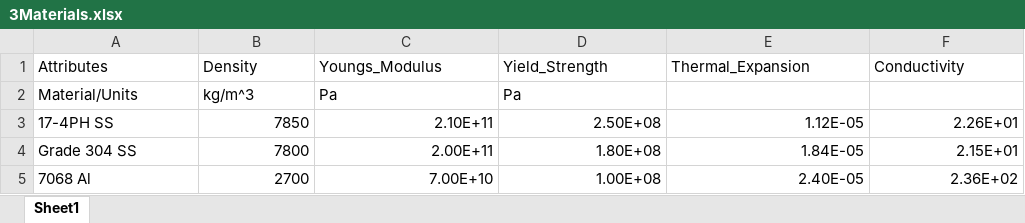
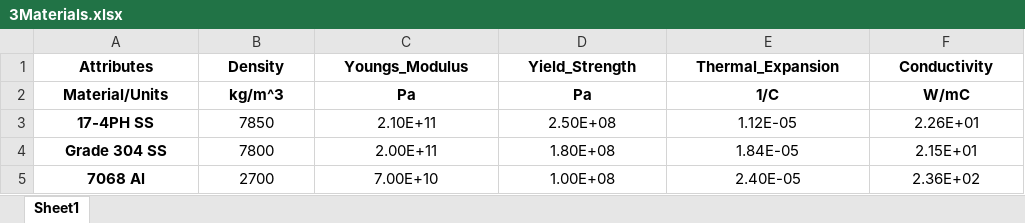
Before and after one commit to UW-ERSL/METALS, an Excel workbook: 2-ThermoStructural/MaterialDataThermoStructural/3Materials.xlsx, sheet Sheet1, drawn as a sheet; values as stored, in another font and other column widths than the file's, no borders; the diff names each change by its address in the sheet, - before the commit and + after, or states it on an @@ line.

```diff
--- a/2-ThermoStructural/MaterialDataThermoStructural/3Materials.xlsx (sheet Sheet1)
+++ b/2-ThermoStructural/MaterialDataThermoStructural/3Materials.xlsx (sheet Sheet1)
@@ A1:F1 bold: off → on, alignment: left → center @@
@@ A2:D2 bold: off → on, alignment: left → center @@
-E2 (Thermal_Expansion): (empty)
+E2 (Thermal_Expansion): 1/C
-F2 (Conductivity): (empty)
+F2 (Conductivity): W/mC
@@ A3:A5 bold: off → on, alignment: left → center @@
-B3:F5 alignment: right
+B3:F5 alignment: center
```
Also changed, not shown: 29 other files.
